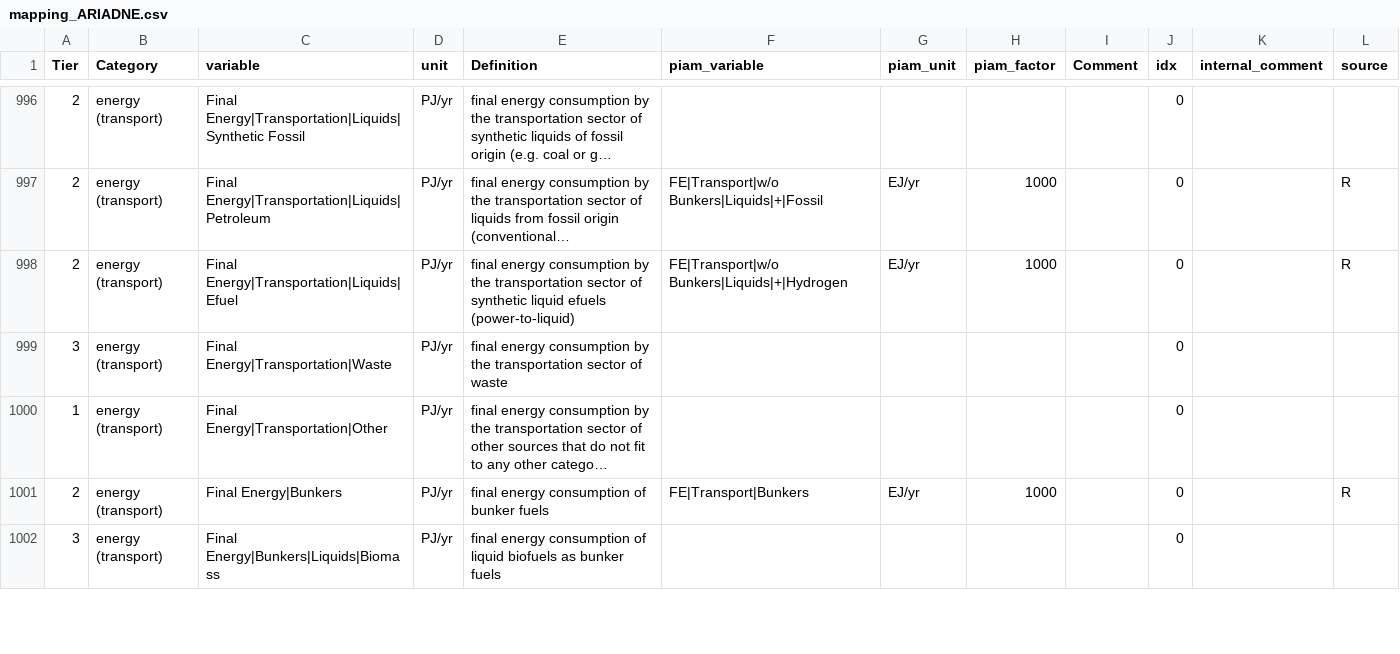
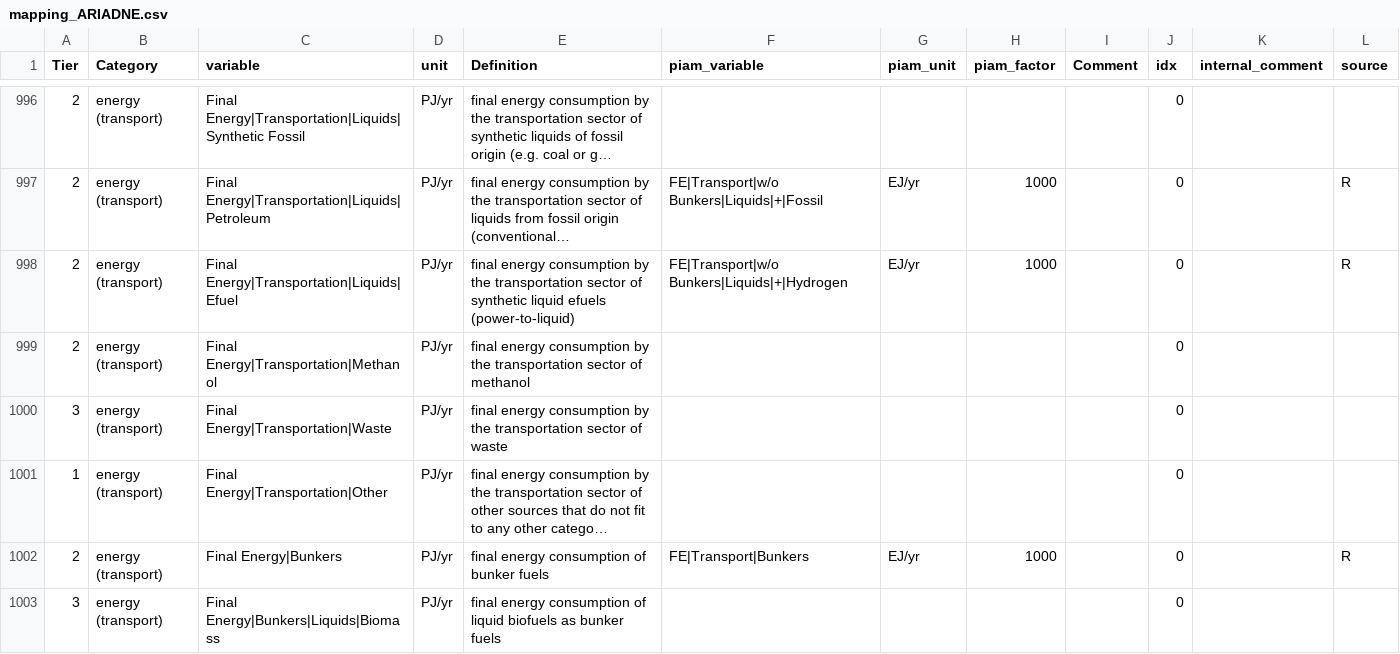
Before and after one commit to tonnrueter/piamInterfaces, a CSV file: inst/mappings/mapping_ARIADNE.csv, drawn as a sheet; only a part is shown, gaps mark what is left out; long unchanged cells end in …; the diff covers the shown part only; the diff names each change by its address in the sheet, - before the commit and + after, or states it on an @@ line.

```diff
--- a/inst/mappings/mapping_ARIADNE.csv
+++ b/inst/mappings/mapping_ARIADNE.csv
+row 999: 2 | energy (transport) | Final Energy|Transportation|Methanol | PJ/yr | final energy consumption by the transportation sector of methanol |  |  |  |  | 0
```
Also changed, not shown: 14 added rows and 4 edited cells elsewhere in this file, 4 other files.
